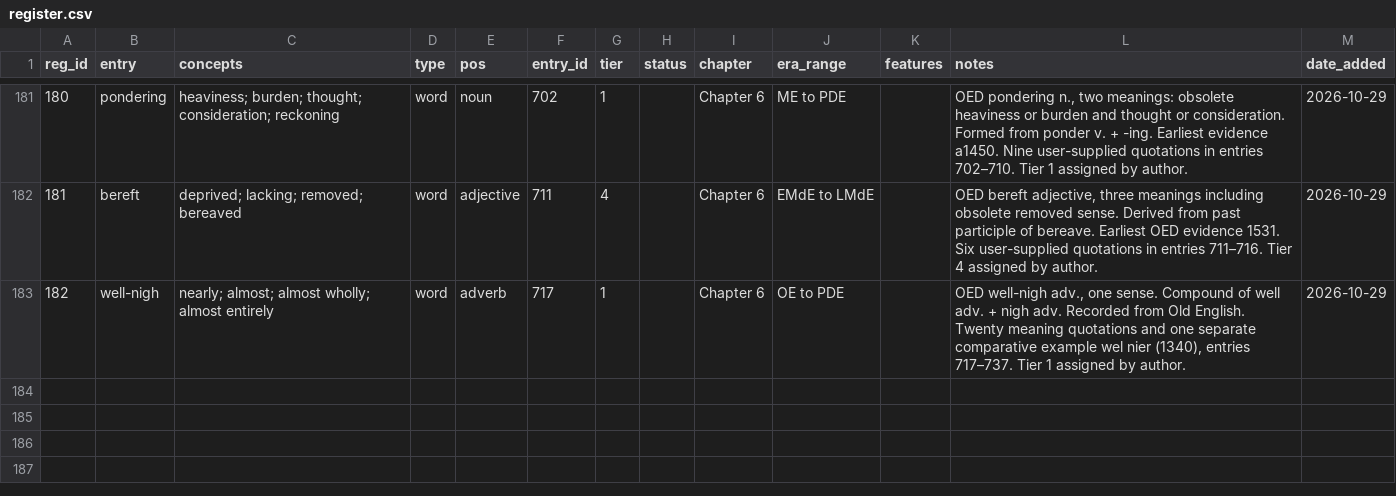
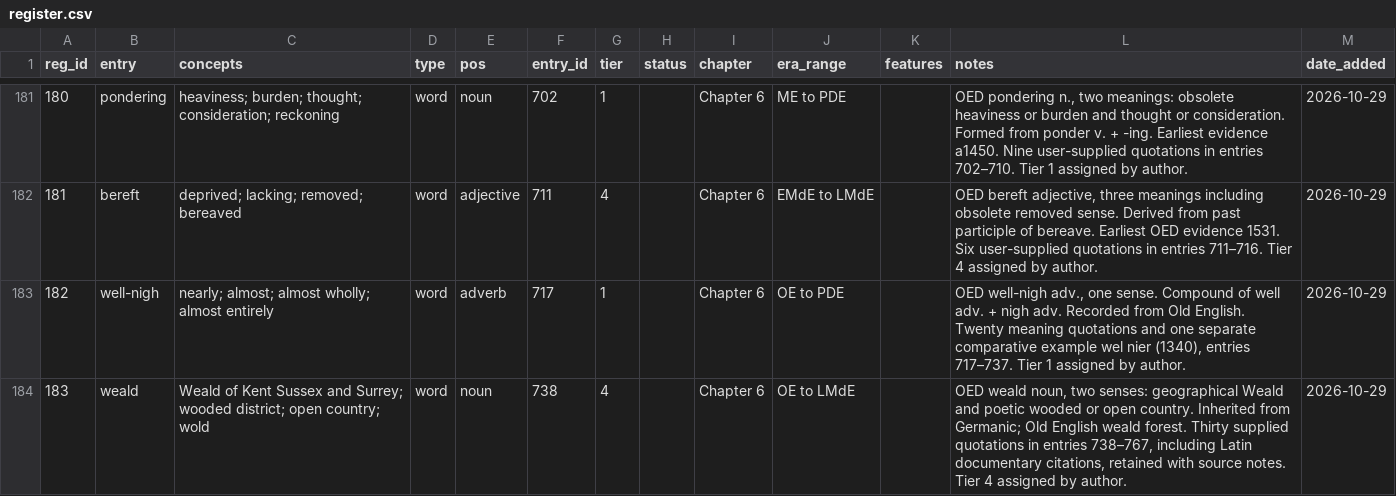
Before and after one commit to JTHensley/Oldish-Words-Study, a CSV file: register.csv, drawn as a sheet; only a part is shown, gaps mark what is left out.

Commit message:
Register weald Tier 4

```diff
--- a/register.csv
+++ b/register.csv
@@ -183 +183,2 @@ reg_id,entry,concepts,type,pos,entry_id,tier,status,chapter,era_range,features,n
 182,well-nigh,nearly; almost; almost wholly; almost entirely,word,adverb,717,1,,Chapter 6,OE to PDE,,"OED well-nigh adv., one sense. Compound of well adv. + nigh adv. Recorded from Old English. Twenty meaning quotations and one separate comparative example wel nier (1340), entries 717–737. Tier 1 assigned by author.",2026-10-29
+183,weald,Weald of Kent Sussex and Surrey; wooded district; open country; wold,word,noun,738,4,,Chapter 6,OE to LMdE,,"OED weald noun, two senses: geographical Weald and poetic wooded or open country. Inherited from Germanic; Old English weald forest. Thirty supplied quotations in entries 738–767, including Latin documentary citations, retained with source notes. Tier 4 assigned by author.",2026-10-29
```
